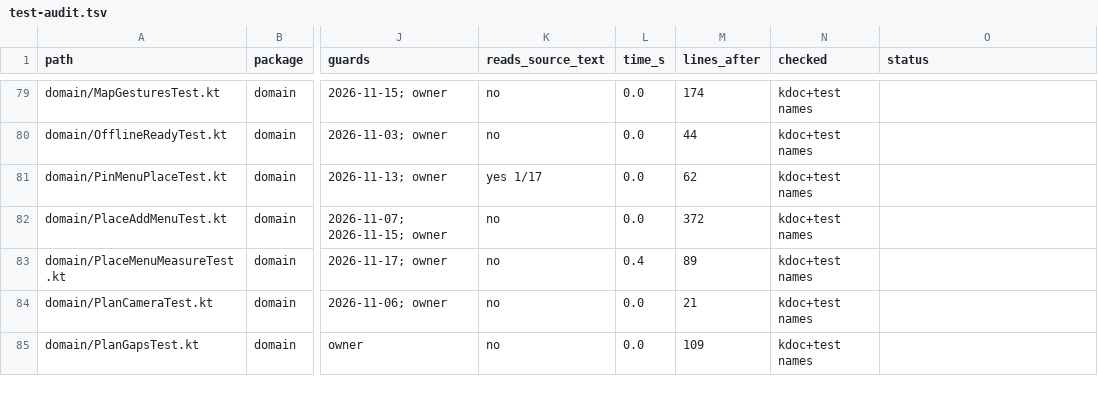
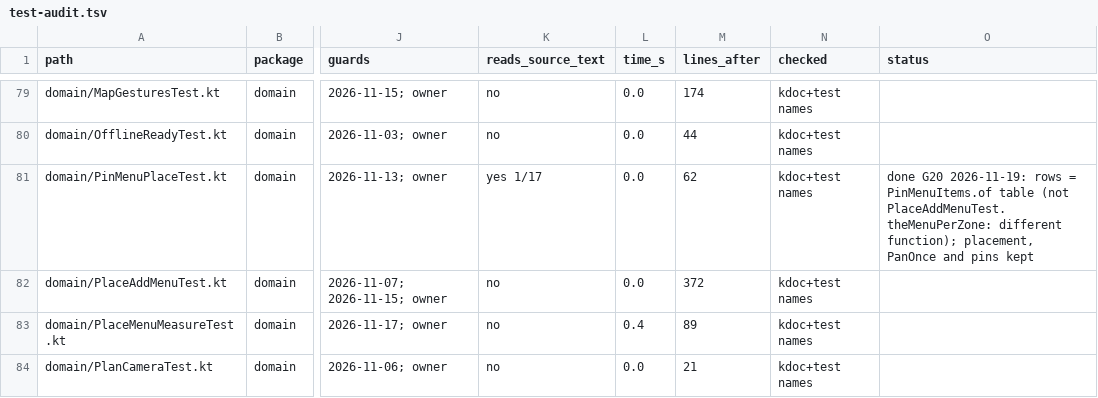
Before and after one commit to LordTriangel/MyPath, a TSV file: docs/design/test-audit.tsv, drawn as a sheet; only a part is shown, gaps mark what is left out; the shorter side is filled out with more unchanged rows; the diff names each change by its address in the sheet, - before the commit and + after, or states it on an @@ line.

```diff
--- a/docs/design/test-audit.tsv
+++ b/docs/design/test-audit.tsv
-O81 (status): (empty)
+O81 (status): done G20 2026-11-19: rows = PinMenuItems.of table (not PlaceAddMenuTest.theMenuPerZone: different function); placement, PanOnce and pins kept
```
Also changed, not shown: 1 other file.
